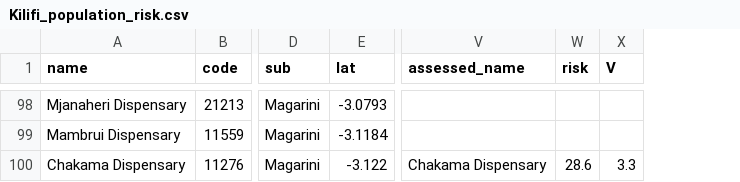
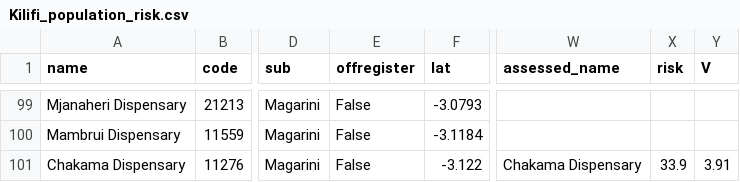
Before and after one commit to jakeymcknight/newrisk-risk-explorer, a CSV file: data/2026-09/Kilifi_population_risk.csv, drawn as a sheet; only a part is shown, gaps mark what is left out; addresses are those after the commit; the diff covers the shown part only; the diff names each change by its address in the sheet, - before the commit and + after, or states it on an @@ line.

```diff
--- a/data/2026-09/Kilifi_population_risk.csv
+++ b/data/2026-09/Kilifi_population_risk.csv
+column E (offregister), rows 99-101: all False
-X101 (risk): 28.6
+X101 (risk): 33.9
-Y101 (V): 3.3
+Y101 (V): 3.91
```
Also changed, not shown: 2 added rows, 1 removed row and 72 edited cells elsewhere in this file, data/2026-09/ECHRRA-K_Kilifi_REDCap_export.csv, data/2026-09/Kilifi_government_facilities.csv, 3 other files.
